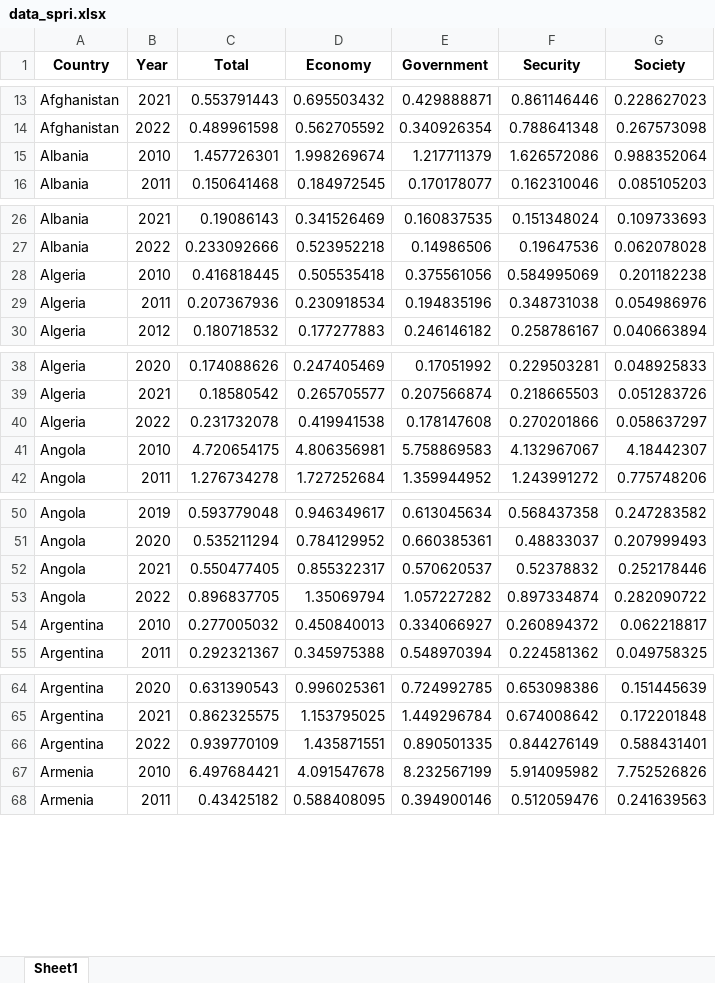
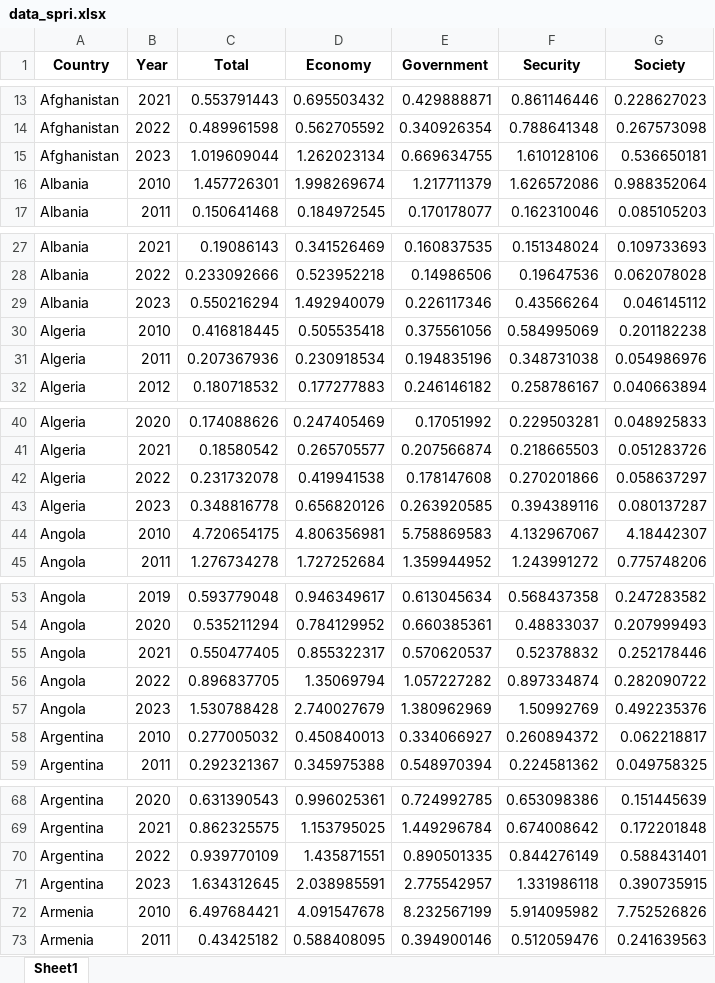
Before and after one commit to ha-pu/globaltrends_spri, an Excel workbook: data_spri.xlsx, sheet Sheet1, drawn as a sheet; only a part is shown, gaps mark what is left out; values as stored, in another font and other column widths than the file's, no borders; the diff covers the shown part only; the diff names each change by its address in the sheet, - before the commit and + after, or states it on an @@ line.

Commit message:
Update data to 2023

```diff
--- a/data_spri.xlsx (sheet Sheet1)
+++ b/data_spri.xlsx (sheet Sheet1)
+row 15: Afghanistan | 2023 | 1.019609044 | 1.262023134 | 0.669634755 | 1.610128106 | 0.536650181
+row 29: Albania | 2023 | 0.550216294 | 1.492940079 | 0.226117346 | 0.43566264 | 0.046145112
+row 43: Algeria | 2023 | 0.348816778 | 0.656820126 | 0.263920585 | 0.394389116 | 0.080137287
+row 57: Angola | 2023 | 1.530788428 | 2.740027679 | 1.380962969 | 1.50992769 | 0.492235376
+row 71: Argentina | 2023 | 1.634312645 | 2.038985591 | 2.775542957 | 1.331986118 | 0.390735915
```
Also changed, not shown: 144 added rows elsewhere in this sheet, input/spri_topics.xlsx, 13 other files.
